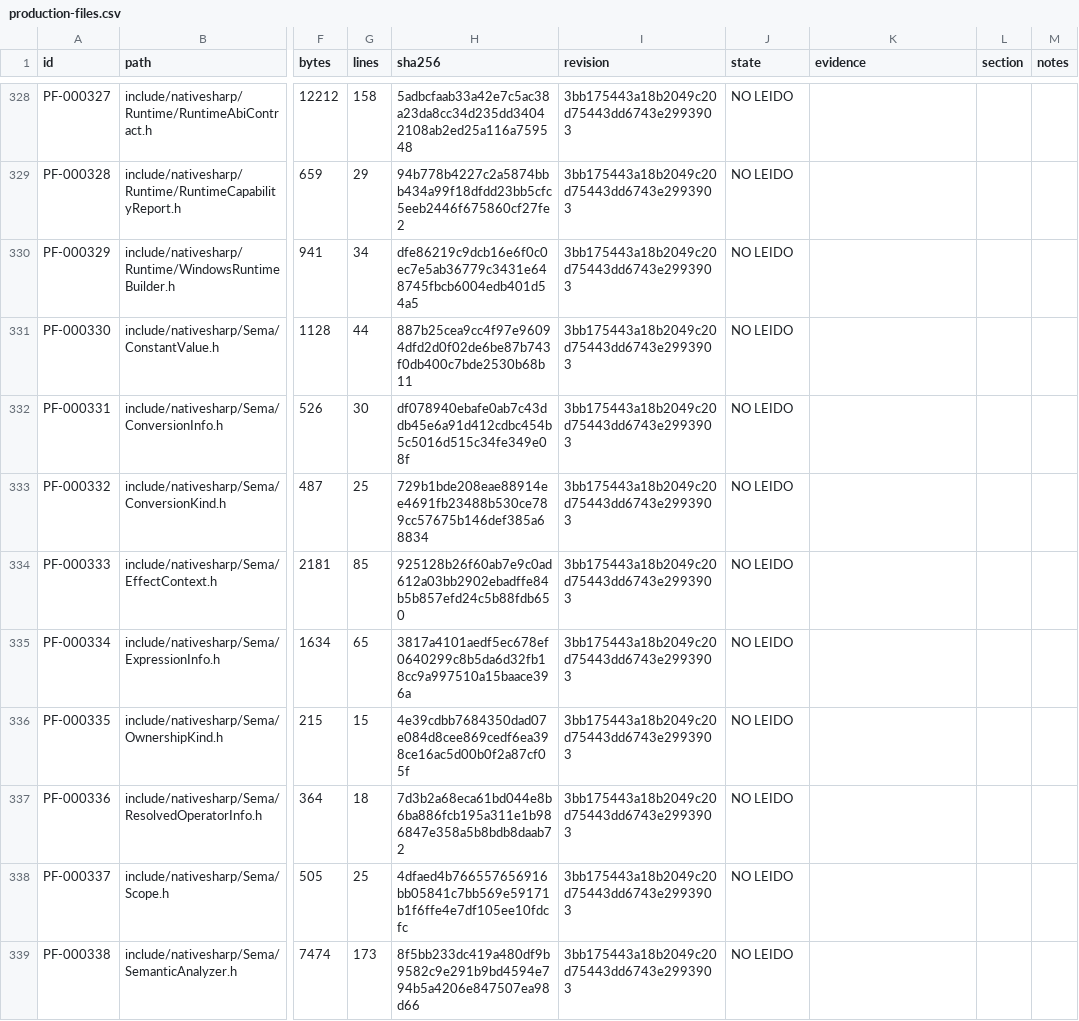
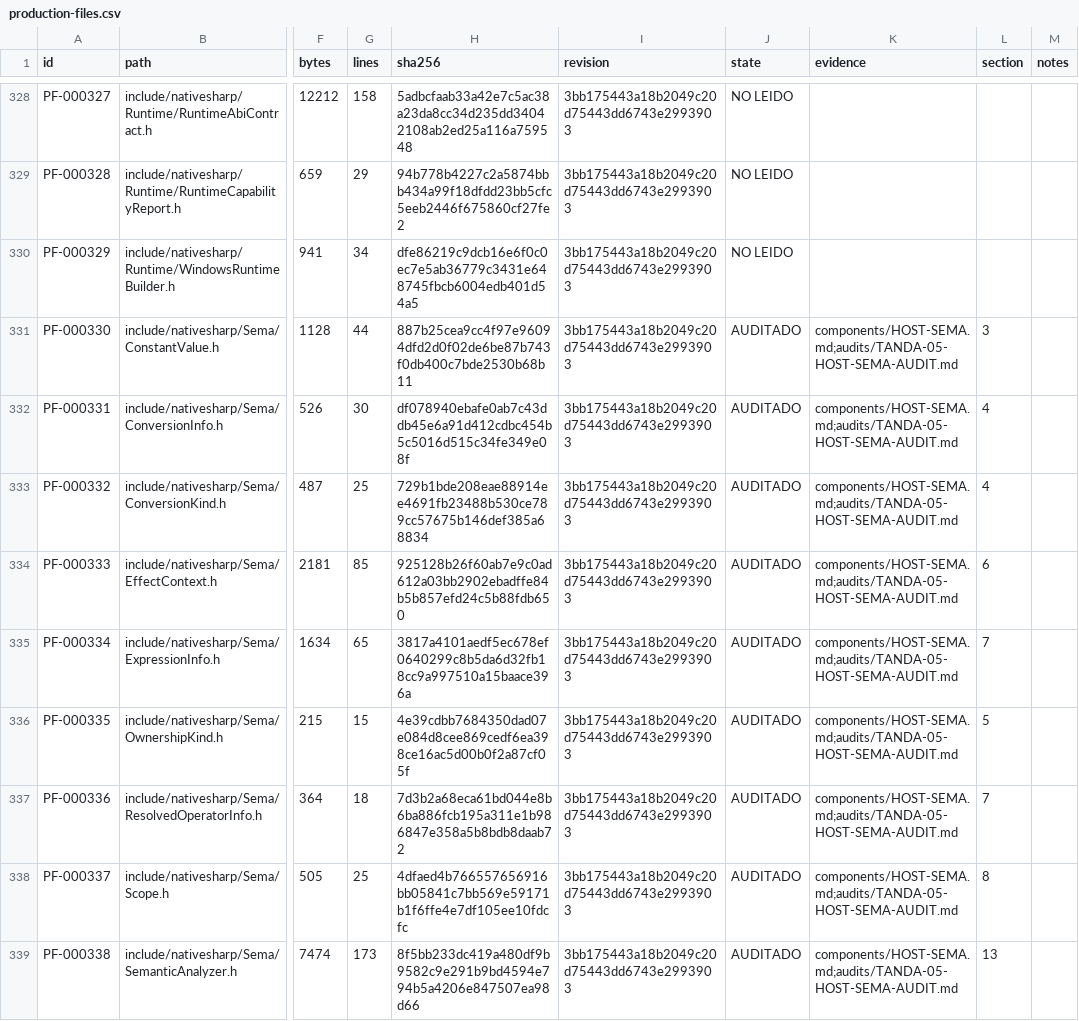
Before and after one commit to al82dev/nsc-devel, a CSV file: docs/compiler-testing-reengineering/inventory/production-files.csv, drawn as a sheet; only a part is shown, gaps mark what is left out; the diff covers the shown part only; the diff names each change by its address in the sheet, - before the commit and + after, or states it on an @@ line.

Commit message:
Document Host.Sema contracts and test plan
Audit all 30 Host.Sema files at the frozen revision and inventory 214 symbols across 30 stable contracts.

Design 321 parameterized cases (313 PR, 8 nightly), record pipeline/version/recursion contradictions, update traceability manifests, close Tanda 05, and advance the cursor to Host.Frontend without changing or executing compiler/test code.

```diff
--- a/docs/compiler-testing-reengineering/inventory/production-files.csv
+++ b/docs/compiler-testing-reengineering/inventory/production-files.csv
-J331:J339 (state): NO LEIDO
+J331:J339 (state): AUDITADO
-K331:K339 (evidence): (empty)
+K331:K339 (evidence): components/HOST-SEMA.md;audits/TANDA-05-HOST-SEMA-AUDIT.md
-L331 (section): (empty)
+L331 (section): 3
-L332:L333 (section): (empty)
+L332:L333 (section): 4
-L334 (section): (empty)
+L334 (section): 6
-L335 (section): (empty)
+L335 (section): 7
-L336 (section): (empty)
+L336 (section): 5
-L337 (section): (empty)
+L337 (section): 7
-L338 (section): (empty)
+L338 (section): 8
-L339 (section): (empty)
+L339 (section): 13
```
Also changed, not shown: 63 edited cells elsewhere in this file, docs/compiler-testing-reengineering/inventory/claims.csv, docs/compiler-testing-reengineering/inventory/components.csv, 15 other files.
